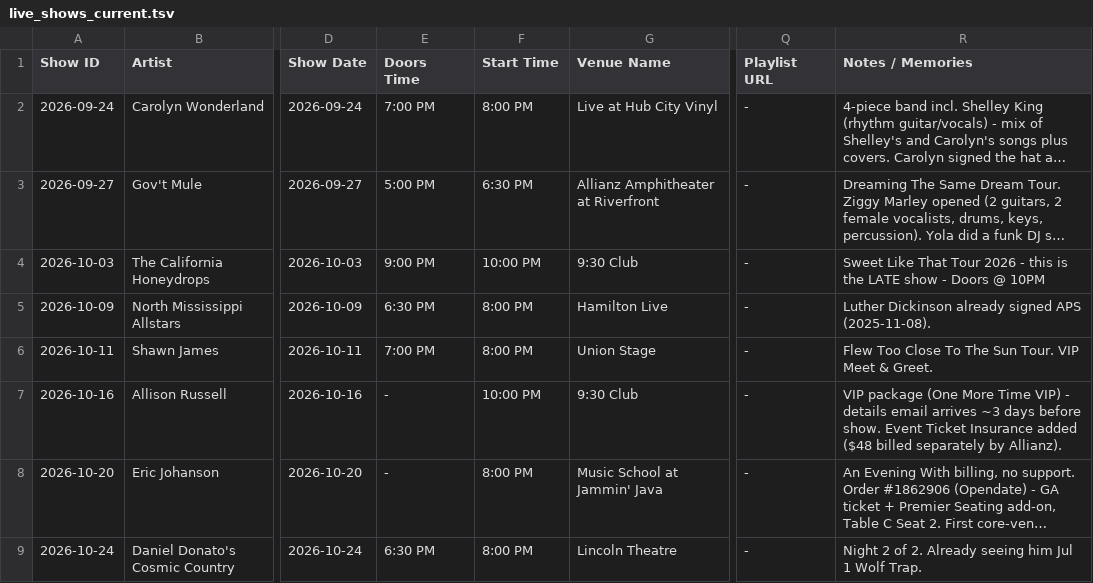
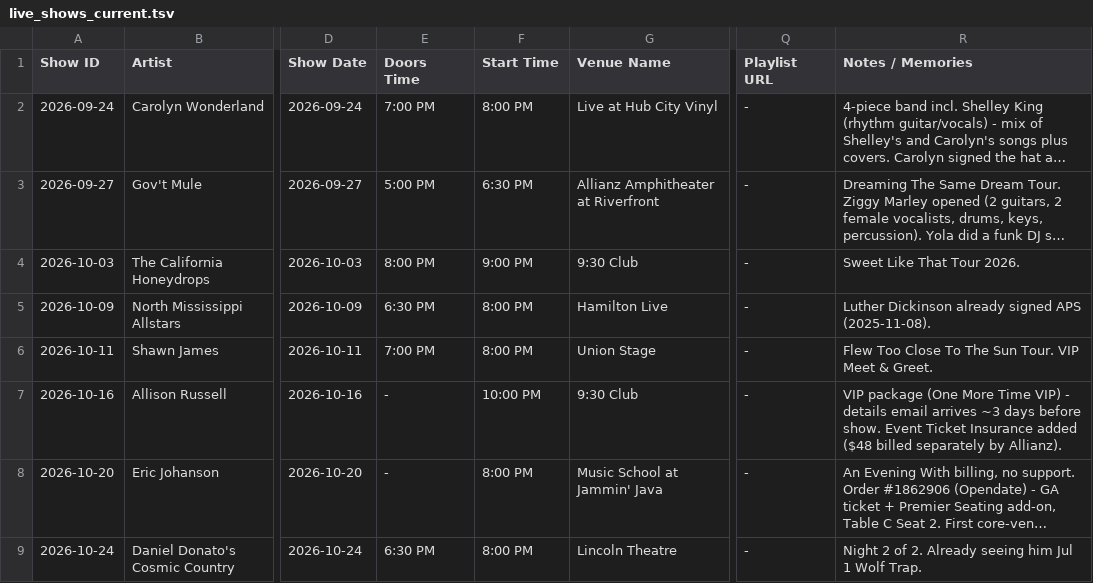
Before and after one commit to dan2bit/live-shows, a TSV file: data/live_shows_current.tsv, drawn as a sheet; only a part is shown, gaps mark what is left out; long unchanged cells end in …; the diff names each change by its address in the sheet, - before the commit and + after, or states it on an @@ line.

Commit message:
current: correct California Honeydrops 2026-10-03 times to doors 8:00 PM / show 9:00 PM per 930.com; drop stale late-show note

```diff
--- a/data/live_shows_current.tsv
+++ b/data/live_shows_current.tsv
-E4 (Doors Time): 9:00 PM
+E4 (Doors Time): 8:00 PM
-F4 (Start Time): 10:00 PM
+F4 (Start Time): 9:00 PM
-R4 (Notes / Memories): Sweet Like That Tour 2026 - this is the LATE show - Doors @ 10PM
+R4 (Notes / Memories): Sweet Like That Tour 2026.
```
